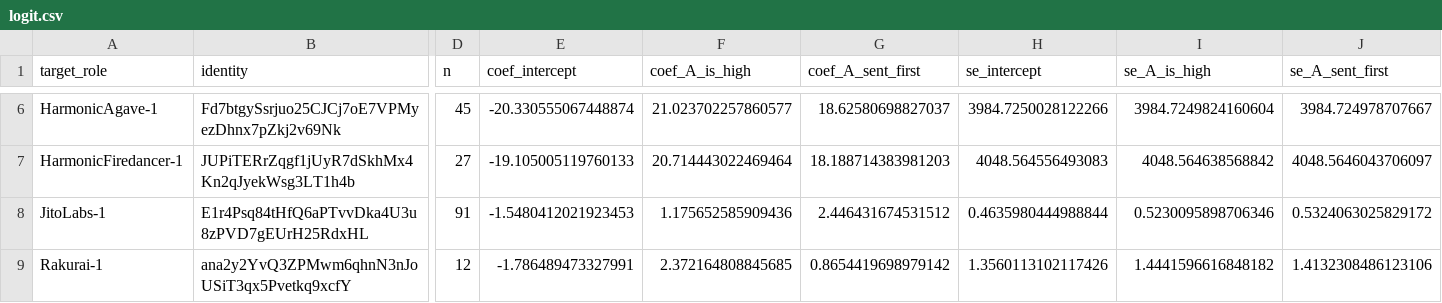
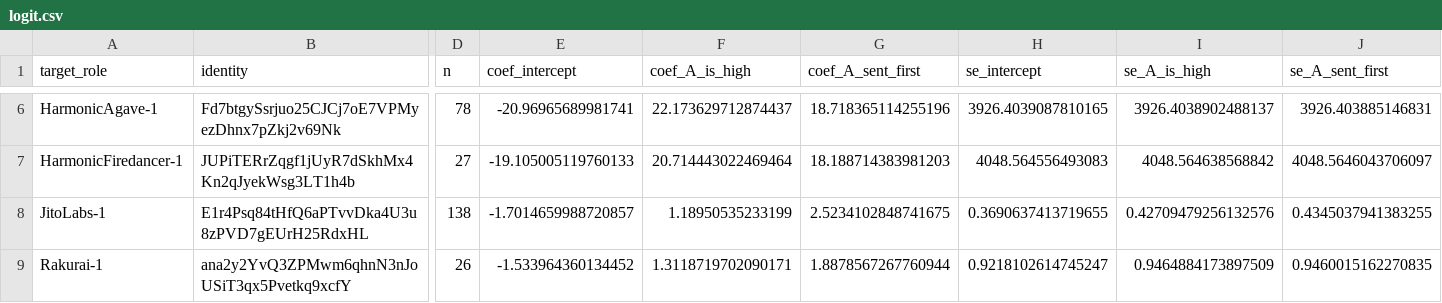
Before and after one commit to recruitabx/Inside-The-Solana-Block, a CSV file: results/logit.csv, drawn as a sheet; only a part is shown, gaps mark what is left out; the diff covers the shown part only; the diff names each change by its address in the sheet, - before the commit and + after, or states it on an @@ line.

```diff
--- a/results/logit.csv
+++ b/results/logit.csv
-D6 (n): 45
+D6 (n): 78
-E6 (coef_intercept): -20.330555067448874
+E6 (coef_intercept): -20.96965689981741
-F6 (coef_A_is_high): 21.023702257860577
+F6 (coef_A_is_high): 22.173629712874437
-G6 (coef_A_sent_first): 18.62580698827037
+G6 (coef_A_sent_first): 18.718365114255196
-H6 (se_intercept): 3984.7250028122266
+H6 (se_intercept): 3926.4039087810165
-I6 (se_A_is_high): 3984.7249824160604
+I6 (se_A_is_high): 3926.4038902488137
-J6 (se_A_sent_first): 3984.724978707667
+J6 (se_A_sent_first): 3926.403885146831
-D8 (n): 91
+D8 (n): 138
-E8 (coef_intercept): -1.5480412021923453
+E8 (coef_intercept): -1.7014659988720857
-F8 (coef_A_is_high): 1.175652585909436
+F8 (coef_A_is_high): 1.18950535233199
-G8 (coef_A_sent_first): 2.446431674531512
+G8 (coef_A_sent_first): 2.5234102848741675
-H8 (se_intercept): 0.4635980444988844
+H8 (se_intercept): 0.3690637413719655
-I8 (se_A_is_high): 0.5230095898706346
+I8 (se_A_is_high): 0.42709479256132576
-J8 (se_A_sent_first): 0.5324063025829172
+J8 (se_A_sent_first): 0.4345037941383255
-D9 (n): 12
+D9 (n): 26
-E9 (coef_intercept): -1.786489473327991
+E9 (coef_intercept): -1.533964360134452
-F9 (coef_A_is_high): 2.372164808845685
+F9 (coef_A_is_high): 1.3118719702090171
-G9 (coef_A_sent_first): 0.8654419698979142
+G9 (coef_A_sent_first): 1.8878567267760944
-H9 (se_intercept): 1.3560113102117426
+H9 (se_intercept): 0.9218102614745247
-I9 (se_A_is_high): 1.4441596616848182
+I9 (se_A_is_high): 0.9464884173897509
-J9 (se_A_sent_first): 1.4132308486123106
+J9 (se_A_sent_first): 0.9460015162270835
```
Also changed, not shown: 28 edited cells elsewhere in this file, results/runs.csv, results/table_2x2.csv, 16 other files.
